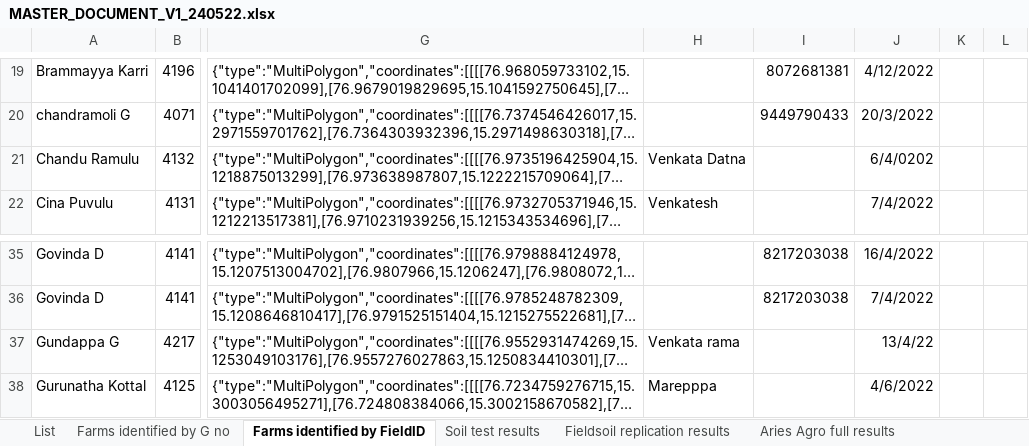
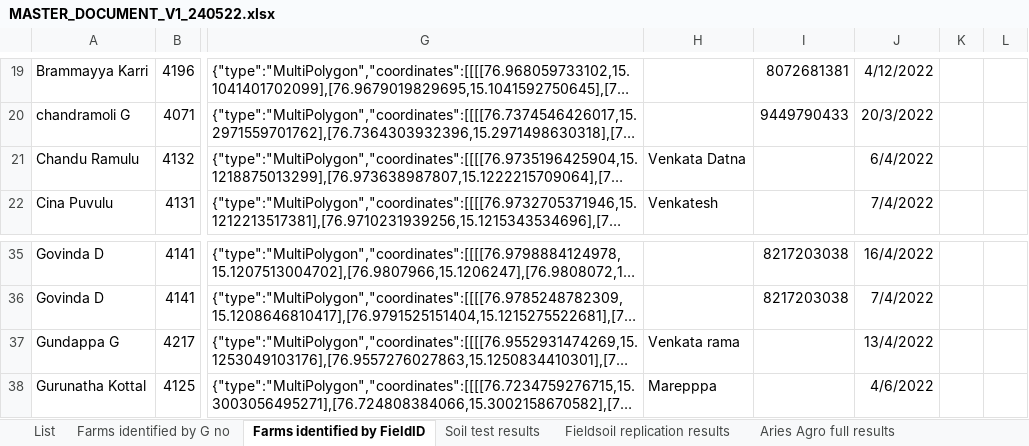
Before and after one commit to colingor/crop-yield, an Excel workbook: data/farm_locations/MASTER_DOCUMENT_V1_240522.xlsx, sheet Farms identified by FieldID, drawn as a sheet; only a part is shown, gaps mark what is left out; long unchanged cells end in …; values as stored, in another font and other column widths than the file's, no borders; the diff names each change by its address in the sheet, - before the commit and + after, or states it on an @@ line.

Commit message:
IssueID #10: Read in soil test results
* Soil test results and date of survey now added to farms df. Note that they will need further processing as the values entered are in inconsistent formats
* Added proof of concept to generate band distribution histograms.

```diff
--- a/data/farm_locations/MASTER_DOCUMENT_V1_240522.xlsx (sheet Farms identified by FieldID)
+++ b/data/farm_locations/MASTER_DOCUMENT_V1_240522.xlsx (sheet Farms identified by FieldID)
-J21: 6/4/0202
+J21: 6/4/2022
-J37: 13/4/22
+J37: 13/4/2022
```
Also changed, not shown: 1 other file.
